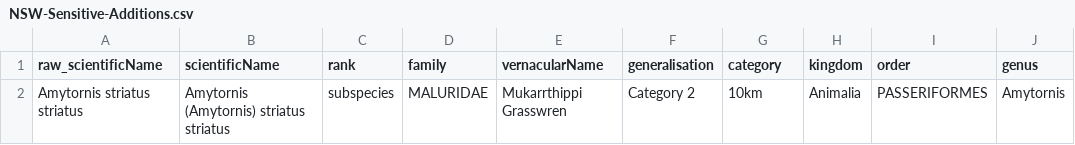
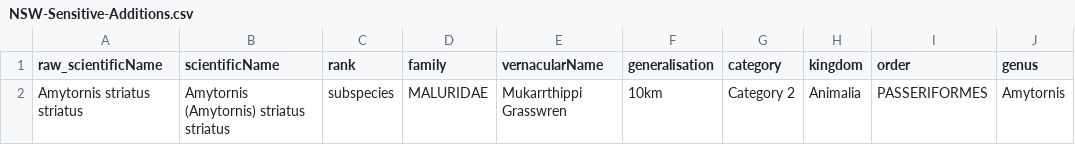
Before and after one commit to AtlasOfLivingAustralia/authoritative-lists, a CSV file: automated-processes/updateConservationSensitive/Additions/NSW-Sensitive-Additions.csv, drawn as a sheet.

Commit message:
Update NSW-Sensitive-Additions.csv
Correction to previous correction - swapped position of generalisation and category

```diff
--- a/automated-processes/updateConservationSensitive/Additions/NSW-Sensitive-Additions.csv
+++ b/automated-processes/updateConservationSensitive/Additions/NSW-Sensitive-Additions.csv
@@ -1,2 +1,2 @@
 raw_scientificName,scientificName,rank,family,vernacularName,generalisation,category,kingdom,order,genus
-Amytornis striatus striatus,Amytornis (Amytornis) striatus striatus,subspecies,MALURIDAE,Mukarrthippi Grasswren,Category 2,10km,Animalia,PASSERIFORMES,Amytornis
+Amytornis striatus striatus,Amytornis (Amytornis) striatus striatus,subspecies,MALURIDAE,Mukarrthippi Grasswren,10km,Category 2,Animalia,PASSERIFORMES,Amytornis
```
